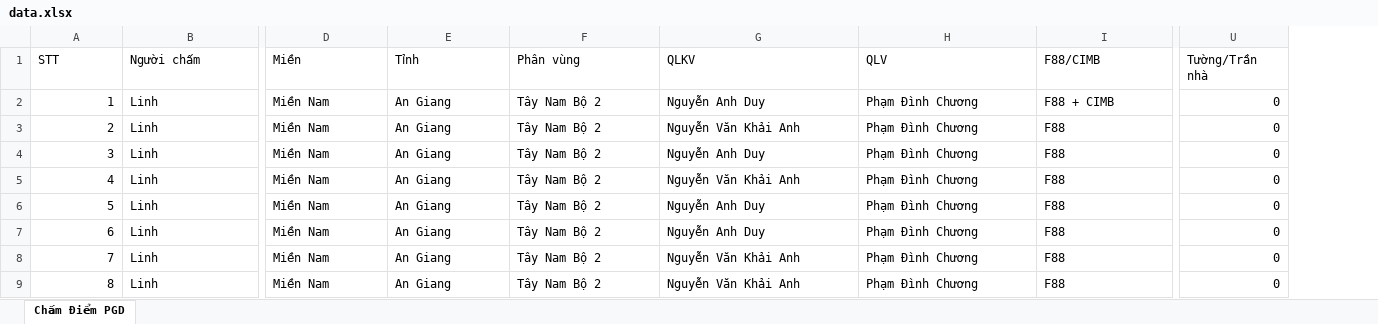
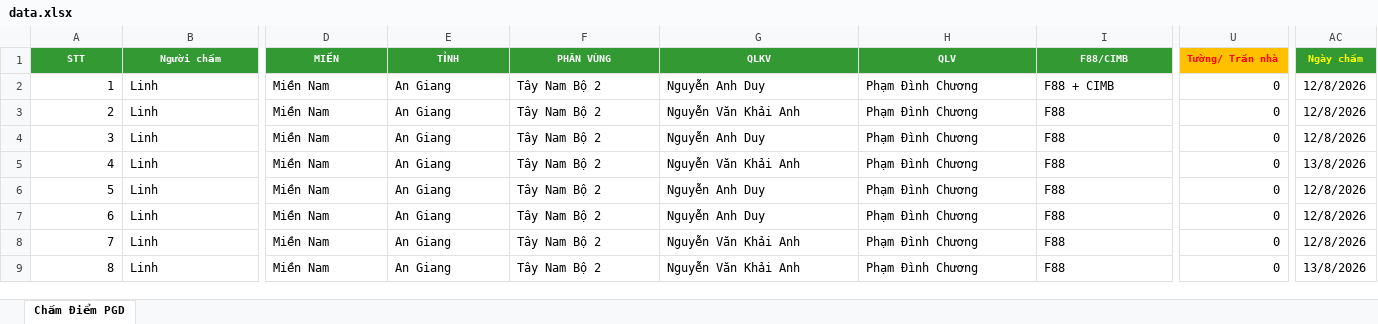
Before and after one commit to Manhmamanh/f88-dashboard, an Excel workbook: data.xlsx, sheet Chấm Điểm PGD, drawn as a sheet; only a part is shown, gaps mark what is left out; values as stored, in another font and other column widths than the file's, no borders; the diff covers the shown part only; the diff names each change by its address in the sheet, - before the commit and + after, or states it on an @@ line.

Commit message:
Cập nhật dữ liệu (495 dòng) qua trang admin

```diff
--- a/data.xlsx (sheet Chấm Điểm PGD)
+++ b/data.xlsx (sheet Chấm Điểm PGD)
+column AC (Ngày chấm), rows 2-9: 12/8/2026 | 12/8/2026 | 12/8/2026 | 13/8/2026 | 12/8/2026 | 12/8/2026 | 12/8/2026 | 13/8/2026
-A1:U1 bold: off
+A1:U1 bold: on, text size: smaller
@@ A1:I1 fill: none → #339933, text colour: black → #FFFFFF @@
-A1:B1 alignment: left
+A1:B1 alignment: center
-D1: Miền
+D1: MIỀN
-D1:I1 alignment: left
+D1:I1 alignment: center
-E1: Tỉnh
+E1: TỈNH
-F1: Phân vùng
+F1: PHÂN VÙNG
-U1 fill: none
+U1 fill: #FFC000
-U1: Tường/Trần nhà
+U1: Tường/ Trần nhà
-U1 text colour: black
+U1 text colour: #FF0000
```
Also changed, not shown: cell formats elsewhere in this sheet.
